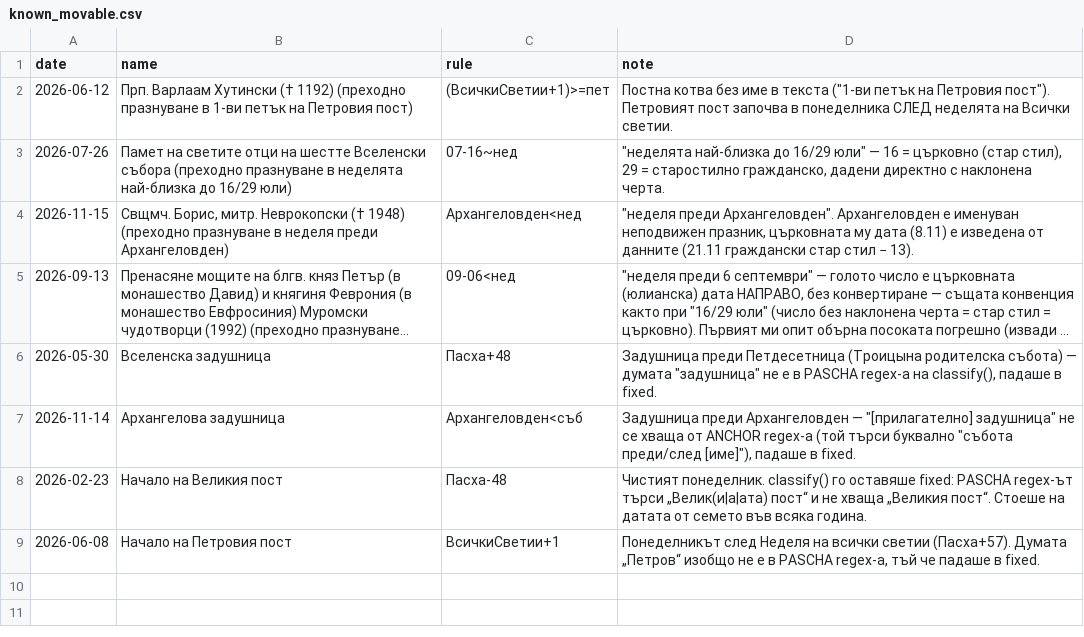
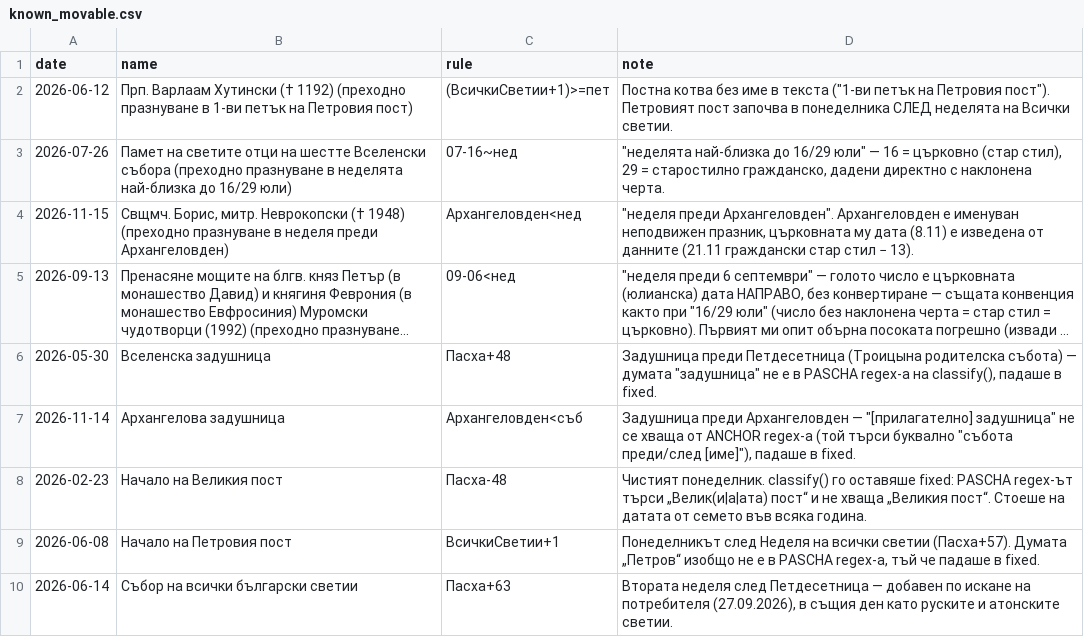
Before and after one commit to isihiaBG/orthodox_calendar, a CSV file: tools/calendar_gen/known_movable.csv, drawn as a sheet; long unchanged cells end in …; the diff names each change by its address in the sheet, - before the commit and + after, or states it on an @@ line.

```diff
--- a/tools/calendar_gen/known_movable.csv
+++ b/tools/calendar_gen/known_movable.csv
+row 10: 2026-06-14 | Събор на всички български светии | Пасха+63 | Втората неделя след Петдесетница — добавен по искане на потребителя (27.09.2026), в същия ден като руските и атонските светии.
```
Also changed, not shown: 24 other files.
